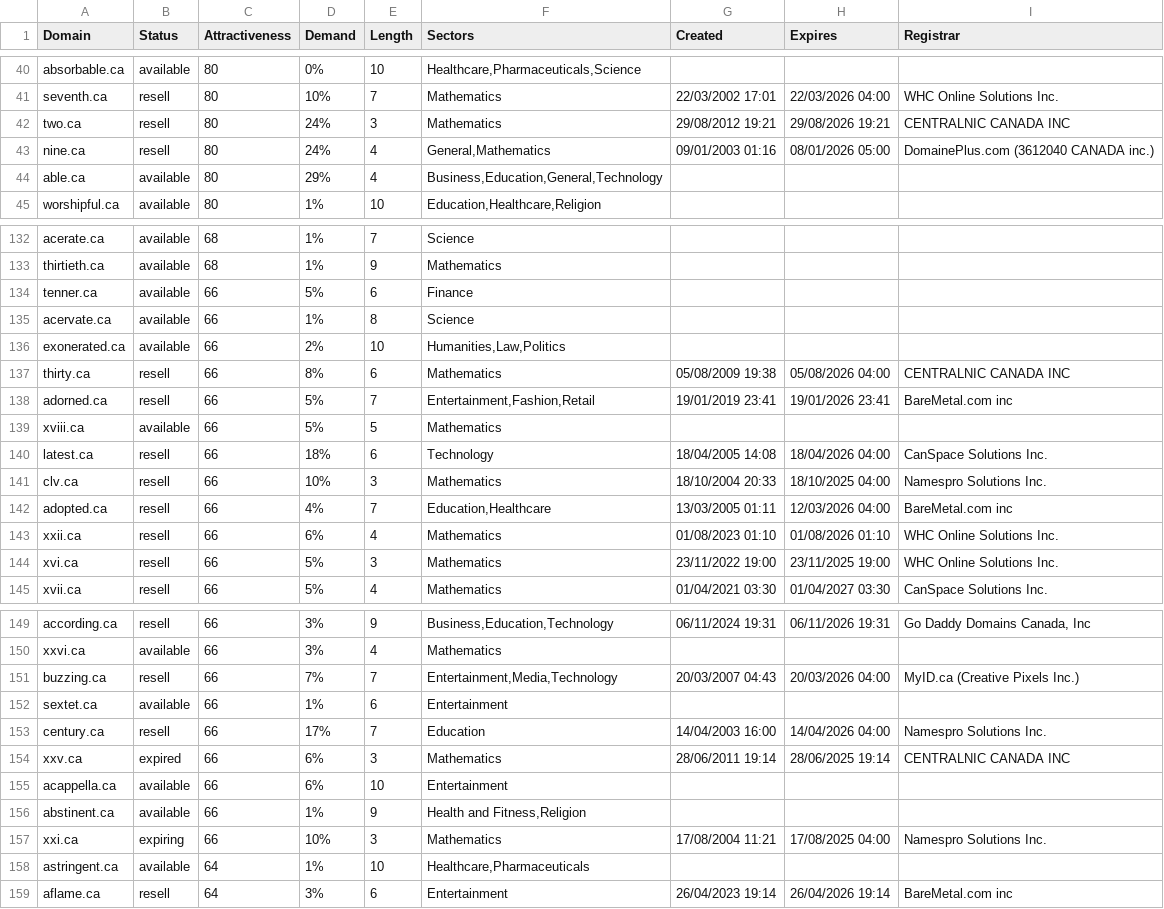
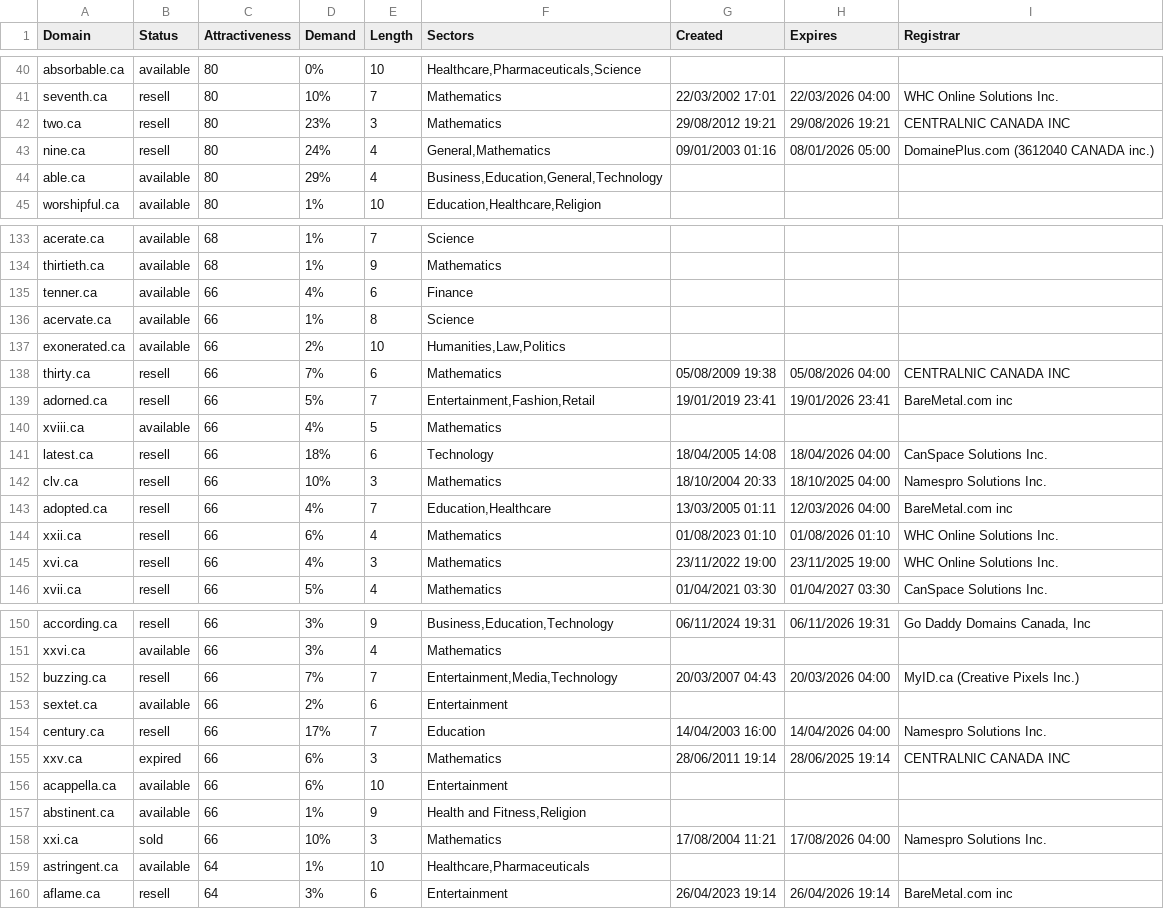
Before and after one commit to UniqueDomains/ca-oneword-domains, a CSV file: ca.csv, drawn as a sheet; only a part is shown, gaps mark what is left out; the diff covers the shown part only.

```diff
--- a/ca.csv
+++ b/ca.csv
@@ -41,3 +41,3 @@ absorbable.ca,available,80,0%,10,"Healthcare,Pharmaceuticals,Science",,,
 seventh.ca,resell,80,10%,7,Mathematics,22/03/2002 17:01,22/03/2026 04:00,WHC Online Solutions Inc.
-two.ca,resell,80,24%,3,Mathematics,29/08/2012 19:21,29/08/2026 19:21,CENTRALNIC CANADA INC
+two.ca,resell,80,23%,3,Mathematics,29/08/2012 19:21,29/08/2026 19:21,CENTRALNIC CANADA INC
 nine.ca,resell,80,24%,4,"General,Mathematics",09/01/2003 01:16,08/01/2026 05:00,DomainePlus.com (3612040 CANADA inc.)
@@ -133,8 +134,8 @@ acerate.ca,available,68,1%,7,Science,,,
 thirtieth.ca,available,68,1%,9,Mathematics,,,
-tenner.ca,available,66,5%,6,Finance,,,
+tenner.ca,available,66,4%,6,Finance,,,
 acervate.ca,available,66,1%,8,Science,,,
 exonerated.ca,available,66,2%,10,"Humanities,Law,Politics",,,
-thirty.ca,resell,66,8%,6,Mathematics,05/08/2009 19:38,05/08/2026 04:00,CENTRALNIC CANADA INC
+thirty.ca,resell,66,7%,6,Mathematics,05/08/2009 19:38,05/08/2026 04:00,CENTRALNIC CANADA INC
 adorned.ca,resell,66,5%,7,"Entertainment,Fashion,Retail",19/01/2019 23:41,19/01/2026 23:41,BareMetal.com inc
-xviii.ca,available,66,5%,5,Mathematics,,,
+xviii.ca,available,66,4%,5,Mathematics,,,
 latest.ca,resell,66,18%,6,Technology,18/04/2005 14:08,18/04/2026 04:00,CanSpace Solutions Inc.
@@ -143,3 +144,3 @@ adopted.ca,resell,66,4%,7,"Education,Healthcare",13/03/2005 01:11,12/03/2026 04:
 xxii.ca,resell,66,6%,4,Mathematics,01/08/2023 01:10,01/08/2026 01:10,WHC Online Solutions Inc.
-xvi.ca,resell,66,5%,3,Mathematics,23/11/2022 19:00,23/11/2025 19:00,WHC Online Solutions Inc.
+xvi.ca,resell,66,4%,3,Mathematics,23/11/2022 19:00,23/11/2025 19:00,WHC Online Solutions Inc.
 xvii.ca,resell,66,5%,4,Mathematics,01/04/2021 03:30,01/04/2027 03:30,CanSpace Solutions Inc.
@@ -151,3 +152,3 @@ xxvi.ca,available,66,3%,4,Mathematics,,,
 buzzing.ca,resell,66,7%,7,"Entertainment,Media,Technology",20/03/2007 04:43,20/03/2026 04:00,MyID.ca (Creative Pixels Inc.)
-sextet.ca,available,66,1%,6,Entertainment,,,
+sextet.ca,available,66,2%,6,Entertainment,,,
 century.ca,resell,66,17%,7,Education,14/04/2003 16:00,14/04/2026 04:00,Namespro Solutions Inc.
@@ -156,3 +157,3 @@ acappella.ca,available,66,6%,10,Entertainment,,,
 abstinent.ca,available,66,1%,9,"Health and Fitness,Religion",,,
-xxi.ca,expiring,66,10%,3,Mathematics,17/08/2004 11:21,17/08/2025 04:00,Namespro Solutions Inc.
+xxi.ca,sold,66,10%,3,Mathematics,17/08/2004 11:21,17/08/2026 04:00,Namespro Solutions Inc.
 astringent.ca,available,64,1%,10,"Healthcare,Pharmaceuticals",,,
```
Also changed, not shown: 4 added rows and 20 edited cells elsewhere in this file, 2 other files.
